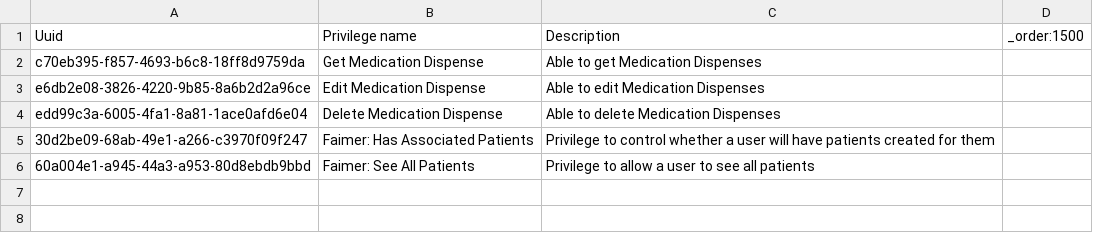
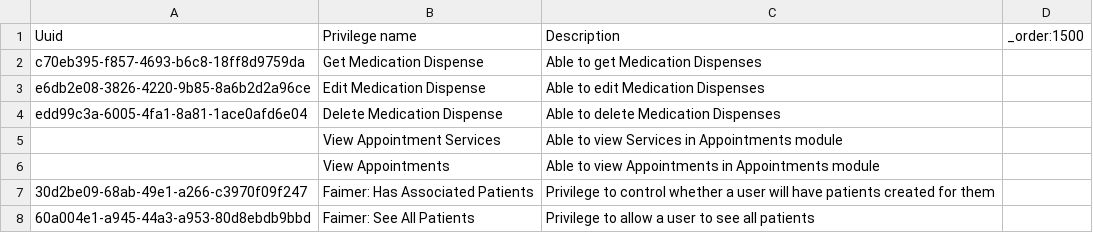
Before and after one commit to kdaud/ozonex, a CSV file: distro/configurations/privileges/faimer_privileges.csv, drawn as a sheet.

Commit message:
Added missing priviledges for validation.

```diff
--- a/distro/configurations/privileges/faimer_privileges.csv
+++ b/distro/configurations/privileges/faimer_privileges.csv
@@ -4,2 +4,4 @@ e6db2e08-3826-4220-9b85-8a6b2d2a96ce,Edit Medication Dispense,Able to edit Medic
 edd99c3a-6005-4fa1-8a81-1ace0afd6e04,Delete Medication Dispense,Able to delete Medication Dispenses,
+,View Appointment Services,Able to view Services in Appointments module,
+,View Appointments,Able to view Appointments in Appointments module,
 30d2be09-68ab-49e1-a266-c3970f09f247,Faimer: Has Associated Patients,Privilege to control whether a user will have patients created for them,
```
